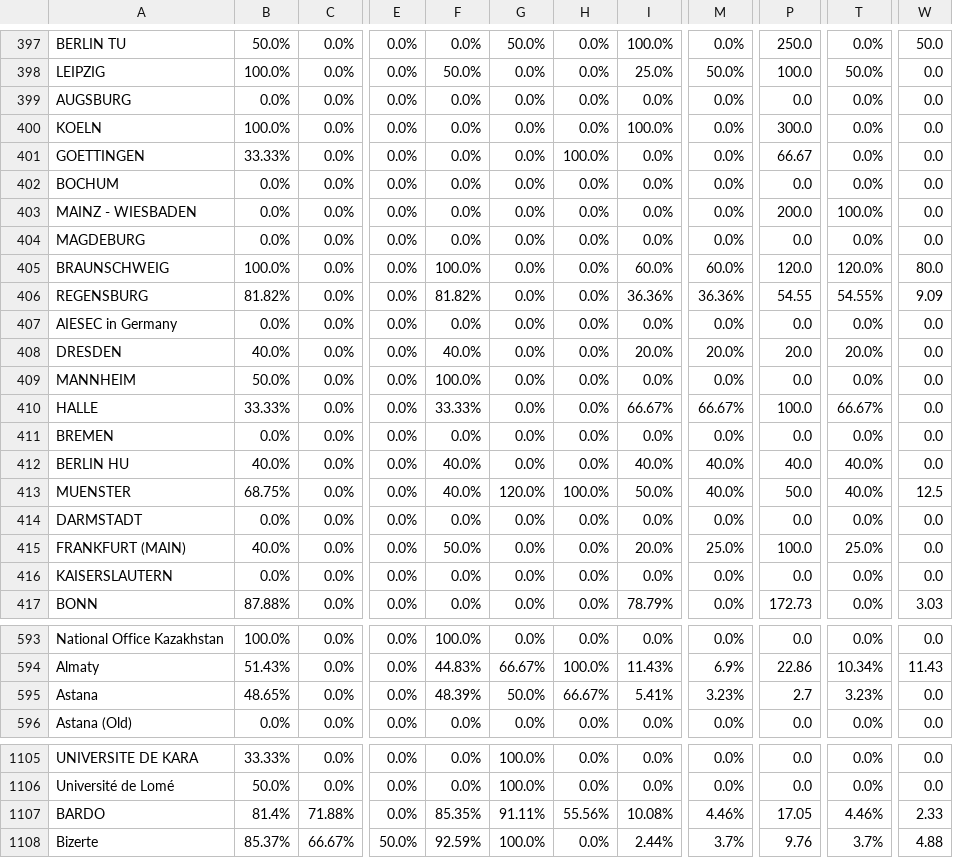
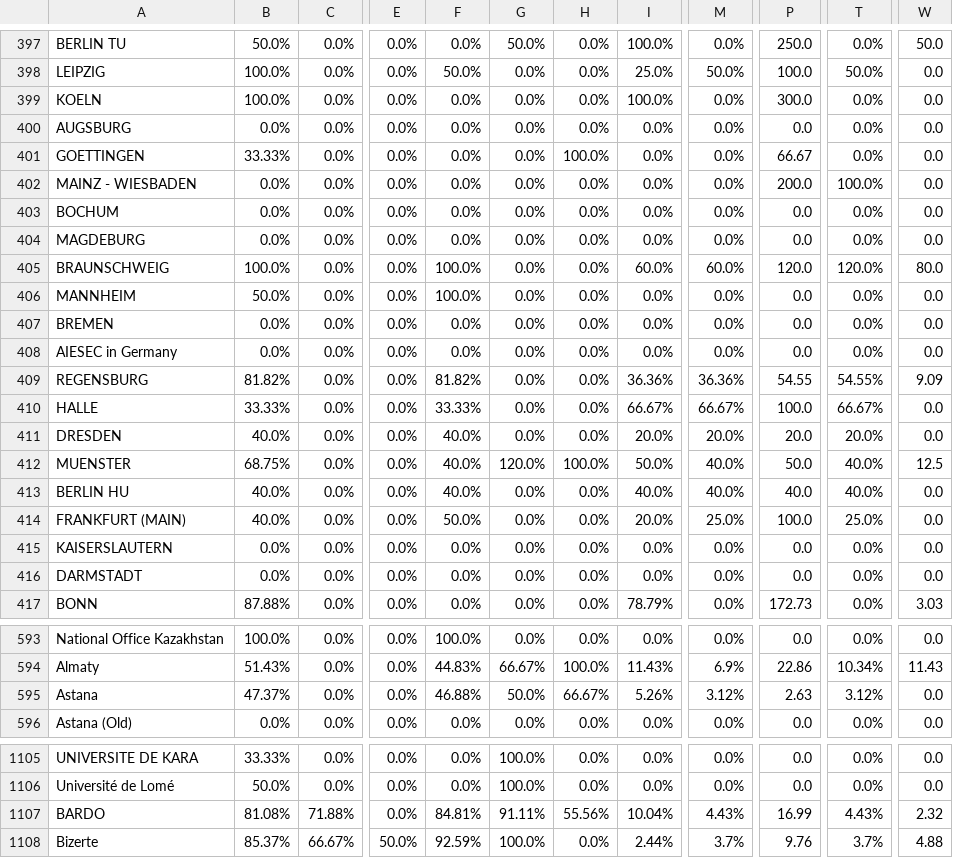
Before and after one commit to AIESEC-LK/data-pipeline, a CSV file: cr_accepted_df.csv, drawn as a sheet; only a part is shown, gaps mark what is left out; the diff covers the shown part only; the diff names each change by its address in the sheet, - before the commit and + after, or states it on an @@ line.

```diff
--- a/cr_accepted_df.csv
+++ b/cr_accepted_df.csv
@@ row 400 moved to row 399: KOELN @@
@@ row 403 moved to row 402: MAINZ - WIESBADEN @@
@@ row 409 moved to row 406: MANNHEIM @@
@@ row 411 moved to row 407: BREMEN @@
@@ row 407 moved to row 408: AIESEC in Germany @@
@@ row 413 moved to row 412: MUENSTER @@
@@ row 414 moved to row 416: DARMSTADT @@
-B595: 48.65%
+B595: 47.37%
-F595: 48.39%
+F595: 46.88%
-I595: 5.41%
+I595: 5.26%
-M595: 3.23%
+M595: 3.12%
-P595: 2.7
+P595: 2.63
-T595: 3.23%
+T595: 3.12%
-B1107: 81.4%
+B1107: 81.08%
-F1107: 85.35%
+F1107: 84.81%
-I1107: 10.08%
+I1107: 10.04%
-M1107: 4.46%
+M1107: 4.43%
-P1107: 17.05
+P1107: 16.99
-T1107: 4.46%
+T1107: 4.43%
-W1107: 2.33
+W1107: 2.32
```
Also changed, not shown: 1 added row, 1 removed row, 66 moved rows and 35 edited cells elsewhere in this file, abs_df.csv, cr_applicant_df.csv, 3 other files.
